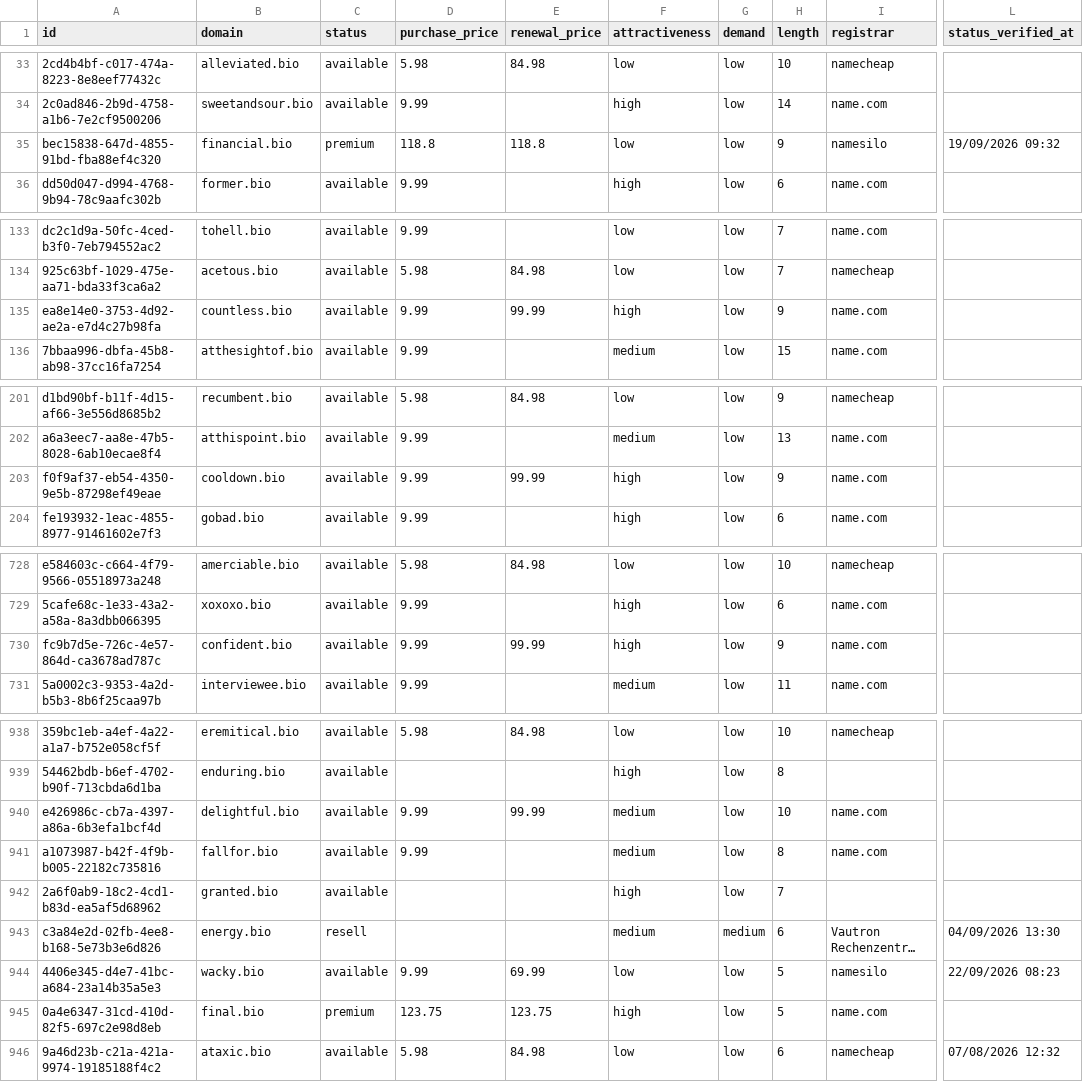
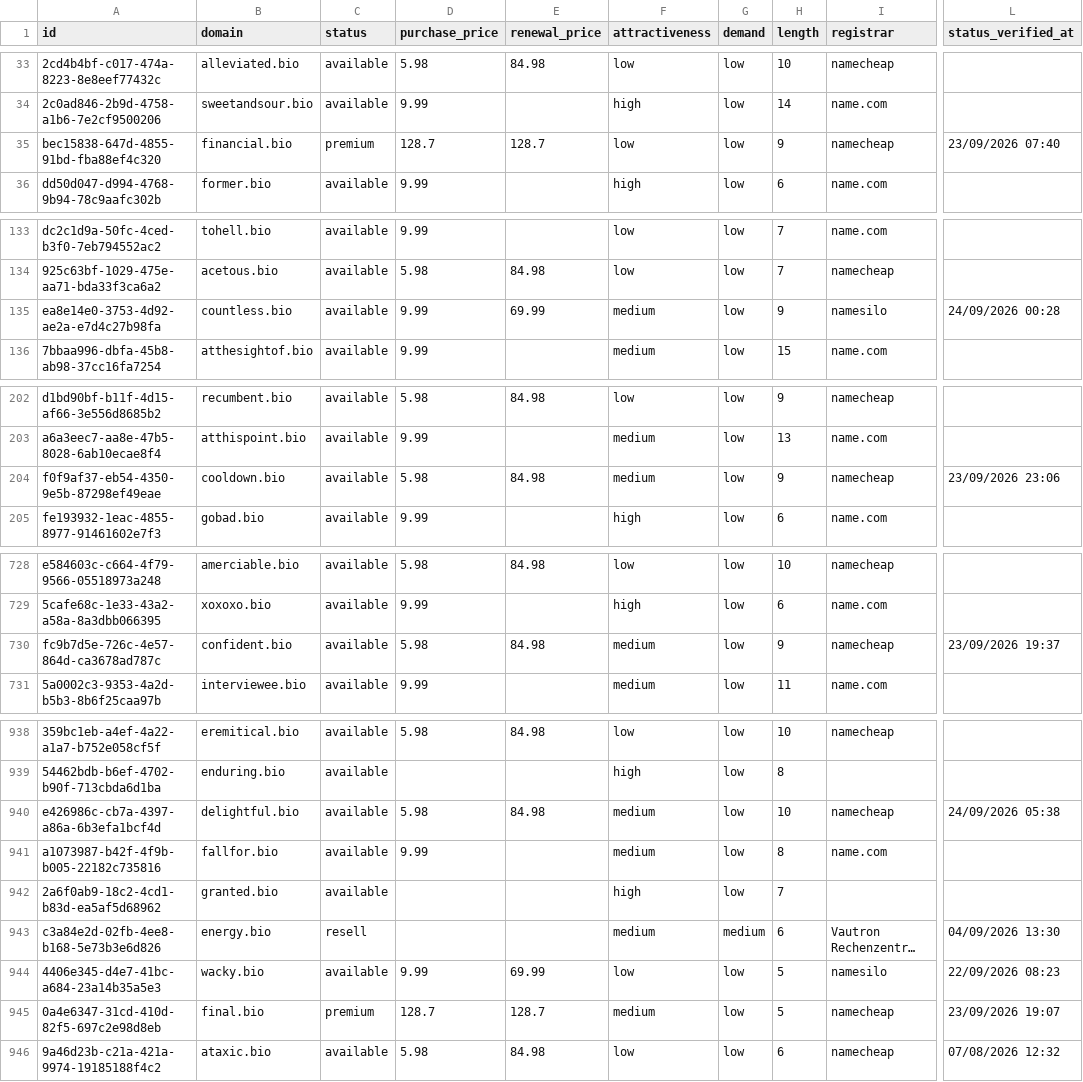
Before and after one commit to UniqueDomains/bio-oneword-domains, a CSV file: bio.csv, drawn as a sheet; only a part is shown, gaps mark what is left out; long unchanged cells end in …; addresses are those after the commit; the diff covers the shown part only; the diff names each change by its address in the sheet, - before the commit and + after, or states it on an @@ line.

```diff
--- a/bio.csv
+++ b/bio.csv
-D35 (purchase_price): 118.8
+D35 (purchase_price): 128.7
-E35 (renewal_price): 118.8
+E35 (renewal_price): 128.7
-I35 (registrar): namesilo
+I35 (registrar): namecheap
-L35 (status_verified_at): 19/09/2026 09:32
+L35 (status_verified_at): 23/09/2026 07:40
-E135 (renewal_price): 99.99
+E135 (renewal_price): 69.99
-F135 (attractiveness): high
+F135 (attractiveness): medium
-I135 (registrar): name.com
+I135 (registrar): namesilo
-L135 (status_verified_at): (empty)
+L135 (status_verified_at): 24/09/2026 00:28
-D204 (purchase_price): 9.99
+D204 (purchase_price): 5.98
-E204 (renewal_price): 99.99
+E204 (renewal_price): 84.98
-F204 (attractiveness): high
+F204 (attractiveness): medium
-I204 (registrar): name.com
+I204 (registrar): namecheap
-L204 (status_verified_at): (empty)
+L204 (status_verified_at): 23/09/2026 23:06
-D730 (purchase_price): 9.99
+D730 (purchase_price): 5.98
-E730 (renewal_price): 99.99
+E730 (renewal_price): 84.98
-F730 (attractiveness): high
+F730 (attractiveness): medium
-I730 (registrar): name.com
+I730 (registrar): namecheap
-L730 (status_verified_at): (empty)
+L730 (status_verified_at): 23/09/2026 19:37
-D940 (purchase_price): 9.99
+D940 (purchase_price): 5.98
-E940 (renewal_price): 99.99
+E940 (renewal_price): 84.98
-I940 (registrar): name.com
+I940 (registrar): namecheap
-L940 (status_verified_at): (empty)
+L940 (status_verified_at): 24/09/2026 05:38
-D945 (purchase_price): 123.75
+D945 (purchase_price): 128.7
-E945 (renewal_price): 123.75
+E945 (renewal_price): 128.7
-F945 (attractiveness): high
+F945 (attractiveness): medium
-I945 (registrar): name.com
+I945 (registrar): namecheap
-L945 (status_verified_at): (empty)
+L945 (status_verified_at): 23/09/2026 19:07
```
Also changed, not shown: 1 added row, 1 removed row and 68 edited cells elsewhere in this file, 4 other files.
